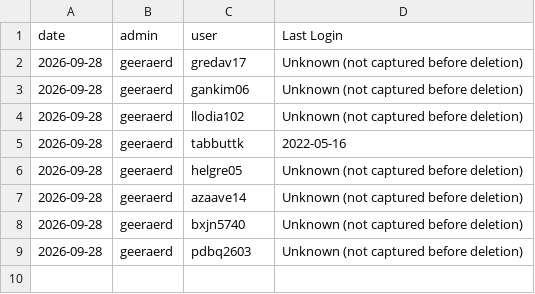
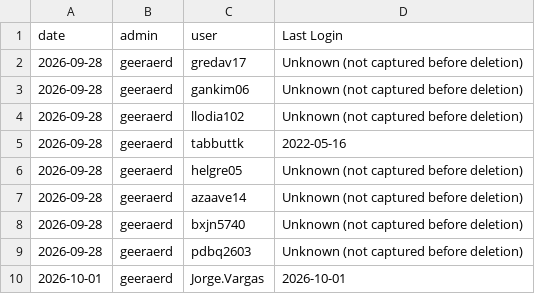
Before and after one commit to The-Evergreen-State-College/ArcGIS-Online-User-Deletion-Tool, a CSV file: deleted_users.csv, drawn as a sheet.

```diff
--- a/deleted_users.csv
+++ b/deleted_users.csv
@@ -9 +9,2 @@ date,admin,user,Last Login
 2026-09-28,geeraerd,pdbq2603,Unknown (not captured before deletion)
+2026-10-01,geeraerd,Jorge.Vargas,2026-10-01
```
Also changed, not shown: 4 other files.
